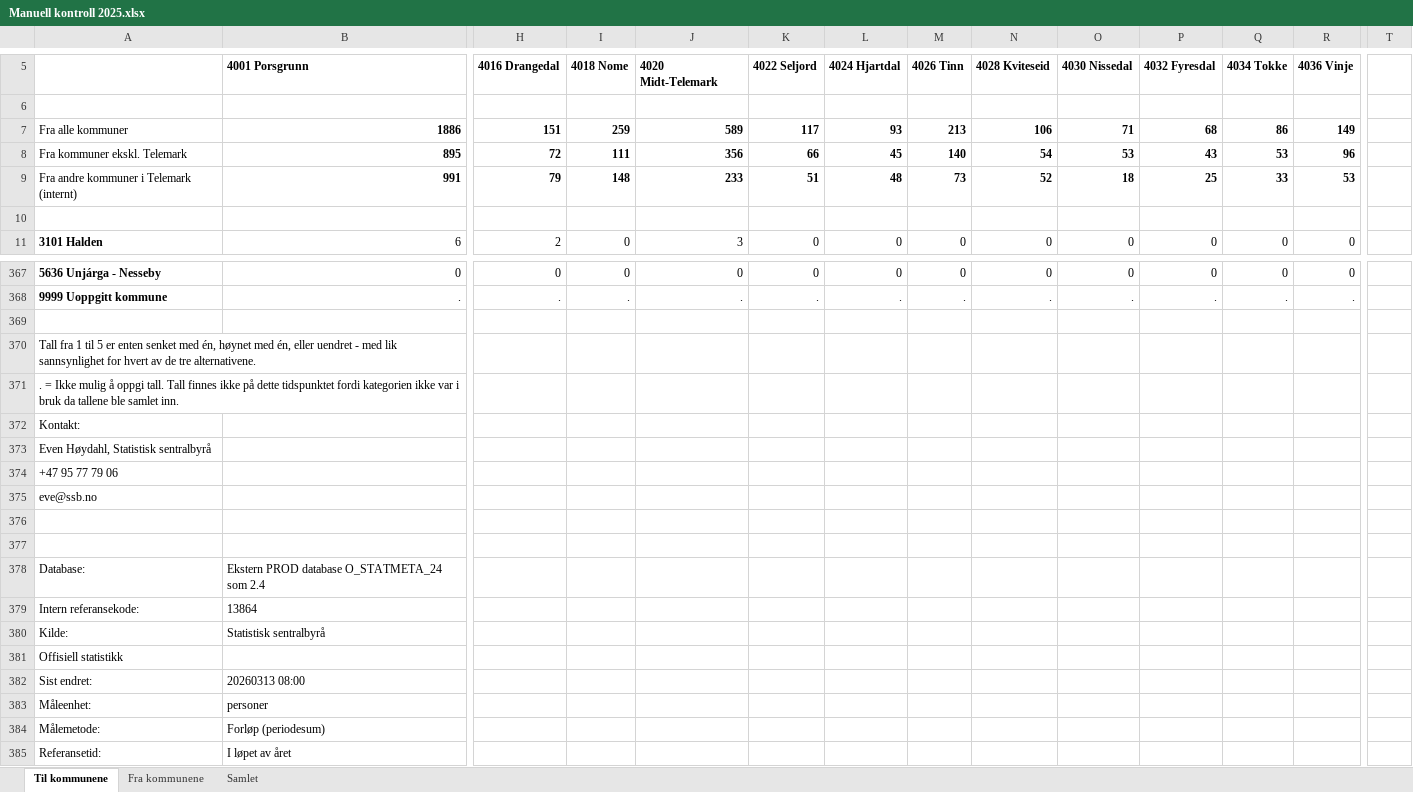
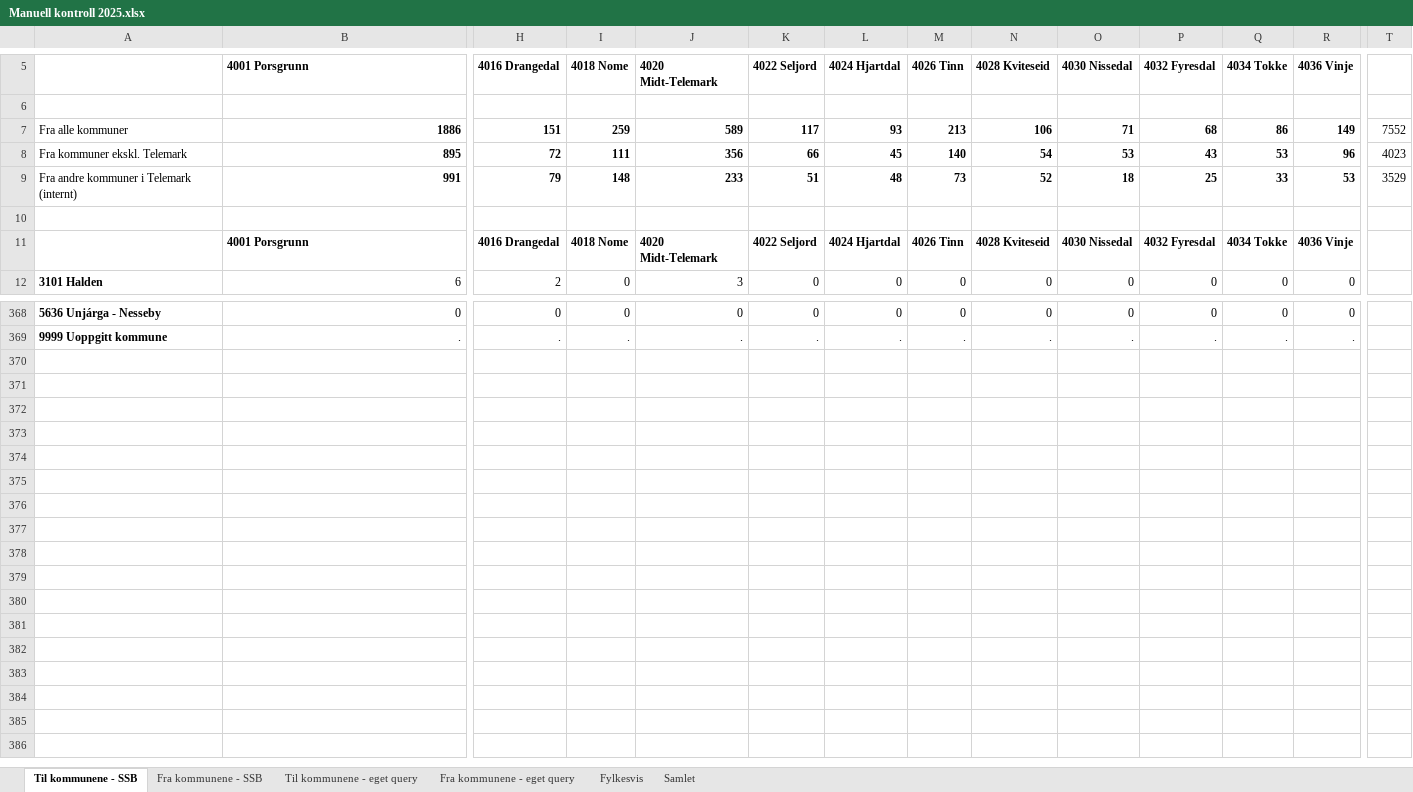
Before and after one commit to evensrii/Telemark, an Excel workbook: Egne applikasjoner/Flytting/Manuell kontroll 2025.xlsx, sheet Til kommunene - SSB, drawn as a sheet; only a part is shown, gaps mark what is left out; values as stored, in another font and other column widths than the file's, no borders; removed rows and columns are numbered as before the commit, all else as after; rows hold the shown columns only; the diff names each change by its address in the sheet, - before the commit and + after, or states it on an @@ line.

```diff
--- a/Egne applikasjoner/Flytting/Manuell kontroll 2025.xlsx (sheet Til kommunene - SSB)
+++ b/Egne applikasjoner/Flytting/Manuell kontroll 2025.xlsx (sheet Til kommunene - SSB)
-sheet tab: Til kommunene
+sheet tab: Til kommunene - SSB
-sheet tab: Fra kommunene
+sheet tab: Fra kommunene - SSB
+sheet tab: Til kommunene - eget query
+sheet tab: Fra kommunene - eget query
+sheet tab: Fylkesvis
-T7: (empty)
+T7: 7552
-T8: (empty)
+T8: 4023
-T9: (empty)
+T9: 3529
+row 11:  | 4001 Porsgrunn | 4016 Drangedal | 4018 Nome | 4020 Midt-Telemark | 4022 Seljord | 4024 Hjartdal | 4026 Tinn | 4028 Kviteseid | 4030 Nissedal | 4032 Fyresdal | 4034 Tokke | 4036 Vinje
-row 369: (empty)
-row 370: Tall fra 1 til 5 er enten senket med én, høynet med én, eller uendret - med lik sannsynlighet for hvert av de tre alternativene.
-row 371: . = Ikke mulig å oppgi tall. Tall finnes ikke på dette tidspunktet fordi kategorien ikke var i bruk da tallene ble samlet inn.
-row 372: Kontakt:
-row 373: Even Høydahl, Statistisk sentralbyrå
-row 374: +47 95 77 79 06
-row 375: eve@ssb.no
-row 376: (empty)
-row 377: (empty)
-row 378: Database: | Ekstern PROD database O_STATMETA_24 som 2.4
-row 379: Intern referansekode: | 13864
-row 380: Kilde: | Statistisk sentralbyrå
-row 381: Offisiell statistikk
-row 382: Sist endret: | 20260313 08:00
-row 383: Måleenhet: | personer
-row 384: Målemetode: | Forløp (periodesum)
-row 385: Referansetid: | I løpet av året
```
Also changed, not shown: sheet Samlet, formulas that keep their value, 2 other files.
